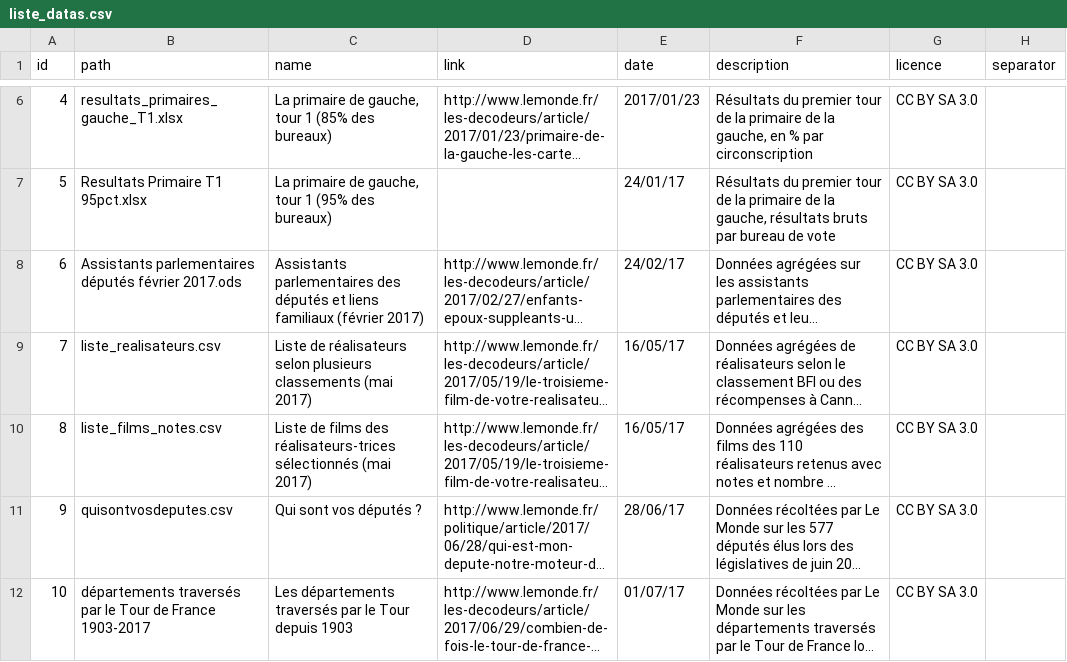
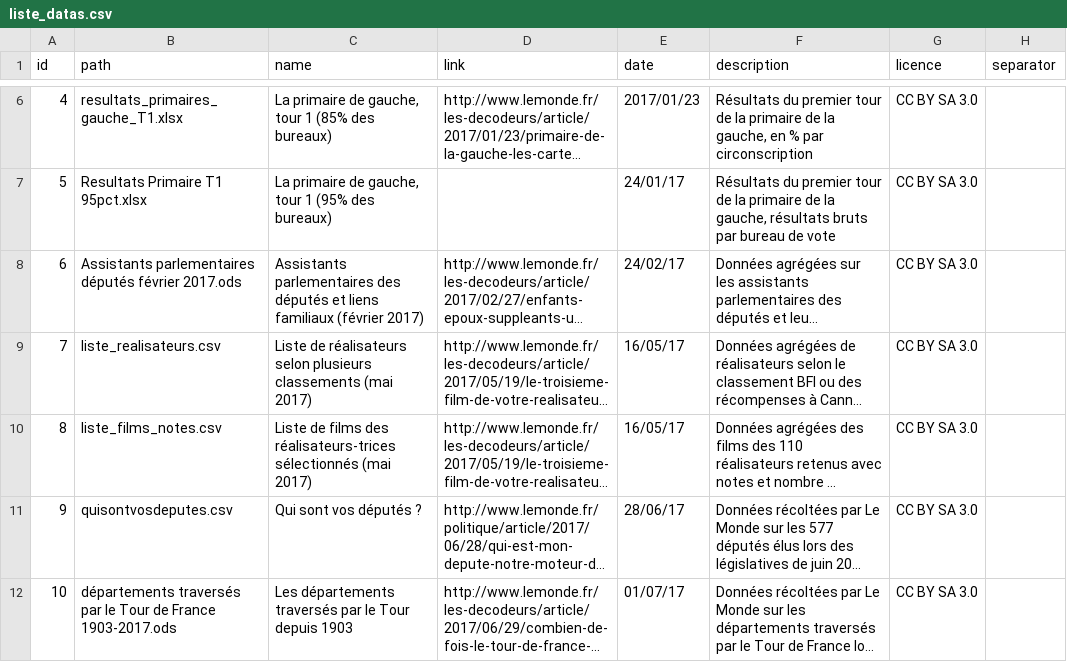
Before and after one commit to decodeurs/data, a CSV file: liste_datas.csv, drawn as a sheet; only a part is shown, gaps mark what is left out; long unchanged cells end in …; the diff names each change by its address in the sheet, - before the commit and + after, or states it on an @@ line.

Commit message:
Mise à jour de l'extension du tableur

```diff
--- a/liste_datas.csv
+++ b/liste_datas.csv
-B12 (path): …de France 1903-2017
+B12 (path): …de France 1903-2017.ods
```
